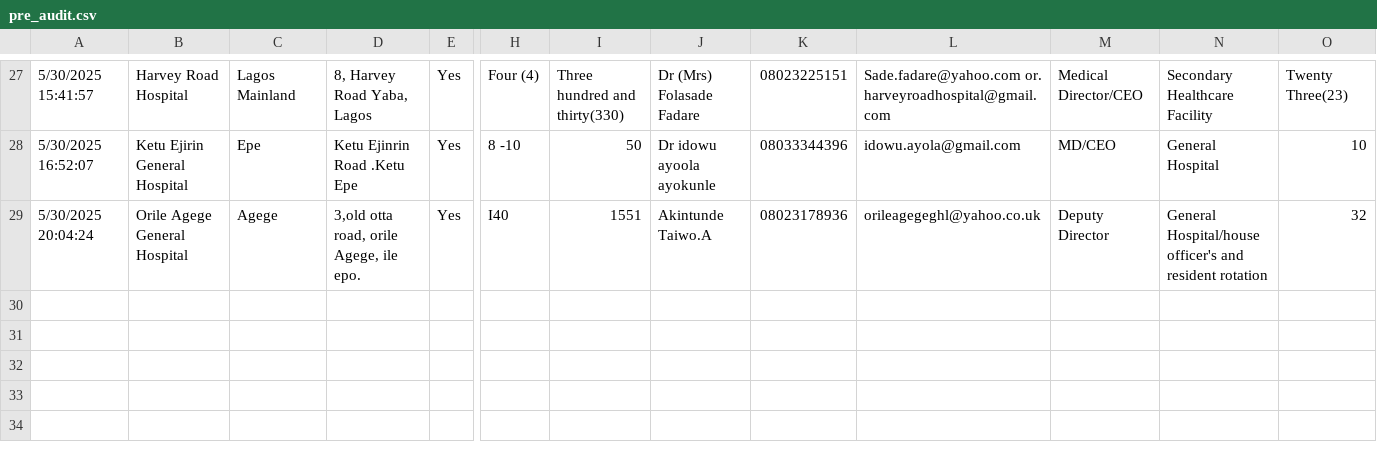
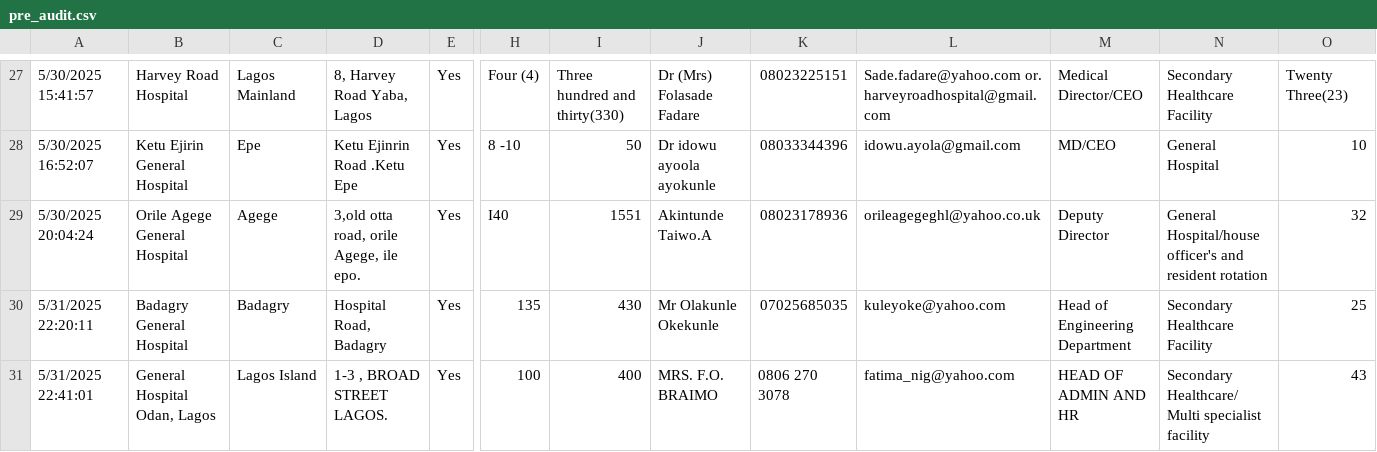
Before and after one commit to vistaaquadri/32h-energy_audit, a CSV file: data/pre_audit.csv, drawn as a sheet; only a part is shown, gaps mark what is left out; rows hold the shown columns only; the diff names each change by its address in the sheet, - before the commit and + after, or states it on an @@ line.

Commit message:
initial dashboard

```diff
--- a/data/pre_audit.csv
+++ b/data/pre_audit.csv
+row 30: 5/31/2025 22:20:11 | Badagry General Hospital | Badagry | Hospital Road, Badagry | Yes | 135 | 430 | Mr Olakunle Okekunle | 07025685035 | kuleyoke@yahoo.com | Head of Engineering Department | Secondary Healthcare Facility | 25
+row 31: 5/31/2025 22:41:01 | General Hospital Odan, Lagos | Lagos Island | 1-3 , BROAD STREET LAGOS. | Yes | 100 | 400 | MRS. F.O. BRAIMO | 0806 270 3078 | fatima_nig@yahoo.com | HEAD OF ADMIN AND HR | Secondary Healthcare/ Multi specialist facility | 43
```
